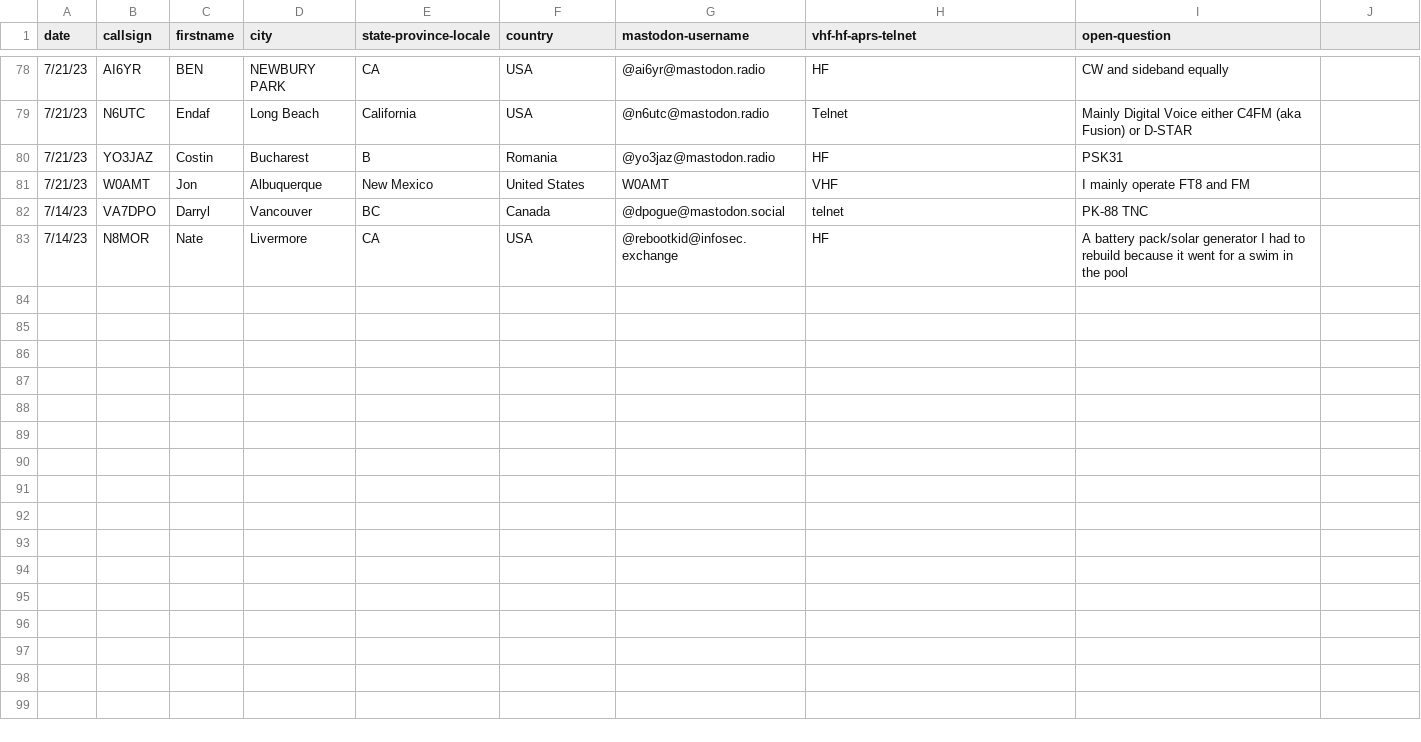
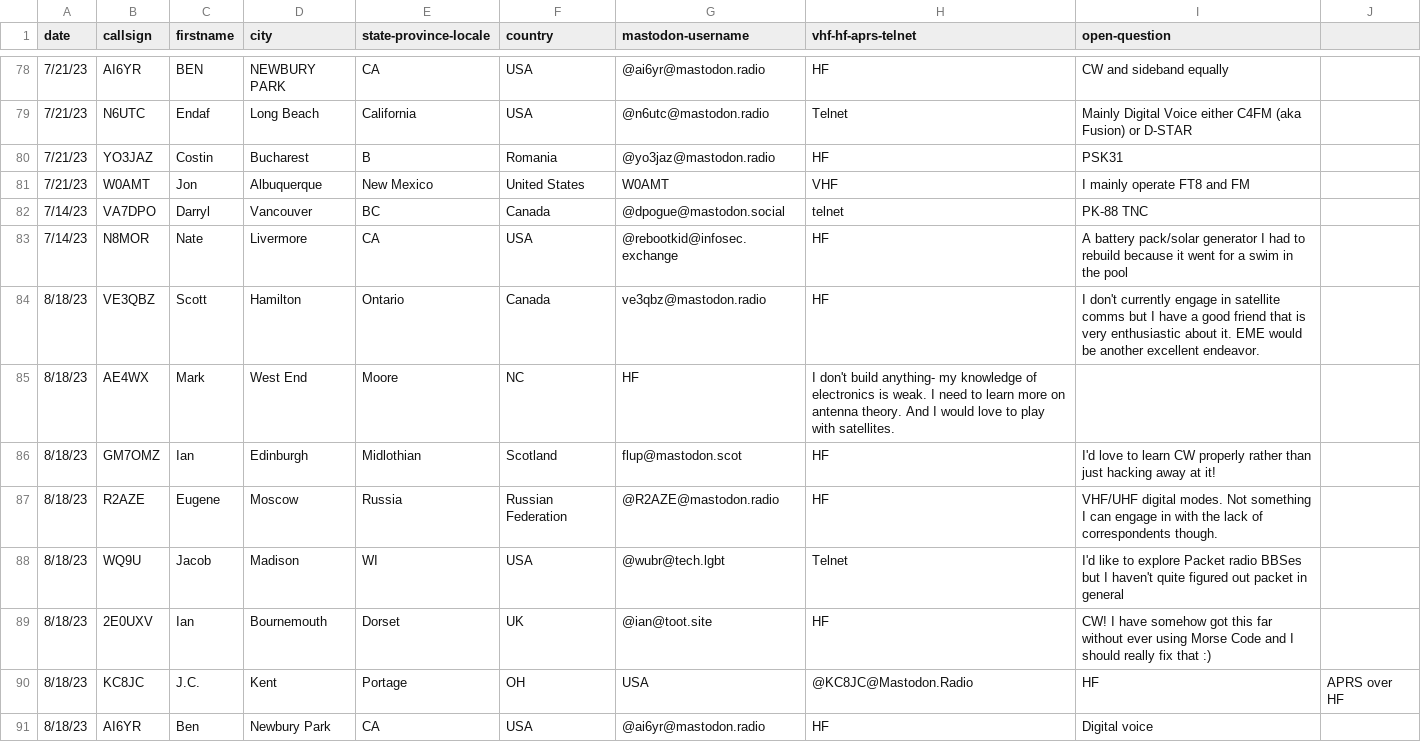
Before and after one commit to RobertMTalbot/ffwn, a CSV file: ffwn-checkins.csv, drawn as a sheet; only a part is shown, gaps mark what is left out; the diff covers the shown part only; the diff names each change by its address in the sheet, - before the commit and + after, or states it on an @@ line.

Commit message:
Update ffwn-checkins.csv

```diff
--- a/ffwn-checkins.csv
+++ b/ffwn-checkins.csv
+row 84: 8/18/23 | VE3QBZ | Scott | Hamilton | Ontario | Canada | ve3qbz@mastodon.radio | HF | I don't currently engage in satellite comms but I have a good friend that is very enthusiastic about it. EME would be another excellent endeavor.
+row 85: 8/18/23 | AE4WX | Mark | West End | Moore | NC | HF | I don't build anything- my knowledge of electronics is weak. I need to learn more on antenna theory. And I would love to play with satellites.
+row 86: 8/18/23 | GM7OMZ | Ian | Edinburgh | Midlothian | Scotland | flup@mastodon.scot | HF | I'd love to learn CW properly rather than just hacking away at it!
+row 87: 8/18/23 | R2AZE | Eugene | Moscow | Russia | Russian Federation | @R2AZE@mastodon.radio | HF | VHF/UHF digital modes. Not something I can engage in with the lack of correspondents though.
+row 88: 8/18/23 | WQ9U | Jacob | Madison | WI | USA | @wubr@tech.lgbt | Telnet | I'd like to explore Packet radio BBSes but I haven't quite figured out packet in general
+row 89: 8/18/23 | 2E0UXV | Ian | Bournemouth | Dorset | UK | @ian@toot.site | HF | CW! I have somehow got this far without ever using Morse Code and I should really fix that :)
+row 90: 8/18/23 | KC8JC | J.C. | Kent | Portage | OH | USA | @KC8JC@Mastodon.Radio | HF | APRS over HF
+row 91: 8/18/23 | AI6YR | Ben | Newbury Park | CA | USA | @ai6yr@mastodon.radio | HF | Digital voice
```
Also changed, not shown: 7 added rows elsewhere in this file.
